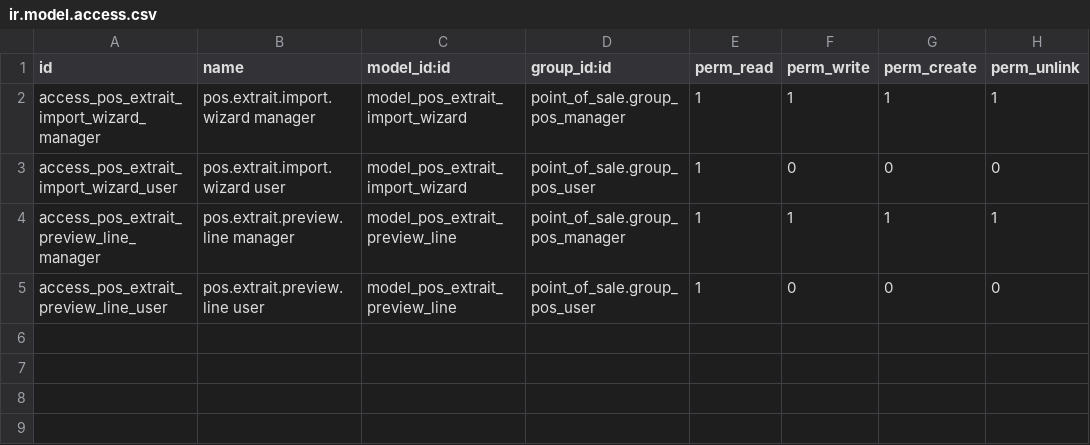
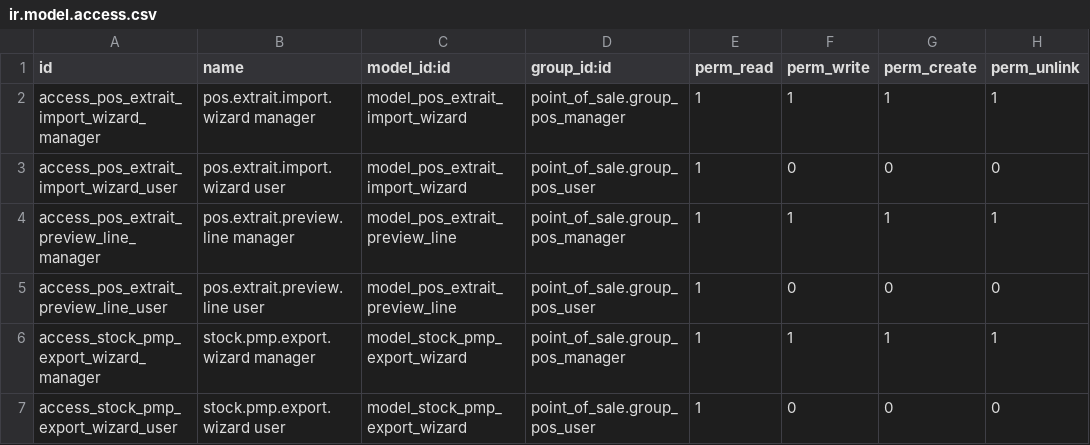
Before and after one commit to Partenaire-Succes/addons-sangel-19, a CSV file: pos_extrait_import/security/ir.model.access.csv, drawn as a sheet.

Commit message:
Mise ajours code export recept et pmp

```diff
--- a/pos_extrait_import/security/ir.model.access.csv
+++ b/pos_extrait_import/security/ir.model.access.csv
@@ -5 +5,3 @@ access_pos_extrait_preview_line_manager,pos.extrait.preview.line manager,model_p
 access_pos_extrait_preview_line_user,pos.extrait.preview.line user,model_pos_extrait_preview_line,point_of_sale.group_pos_user,1,0,0,0
+access_stock_pmp_export_wizard_manager,stock.pmp.export.wizard manager,model_stock_pmp_export_wizard,point_of_sale.group_pos_manager,1,1,1,1
+access_stock_pmp_export_wizard_user,stock.pmp.export.wizard user,model_stock_pmp_export_wizard,point_of_sale.group_pos_user,1,0,0,0
```
Also changed, not shown: 9 other files.
